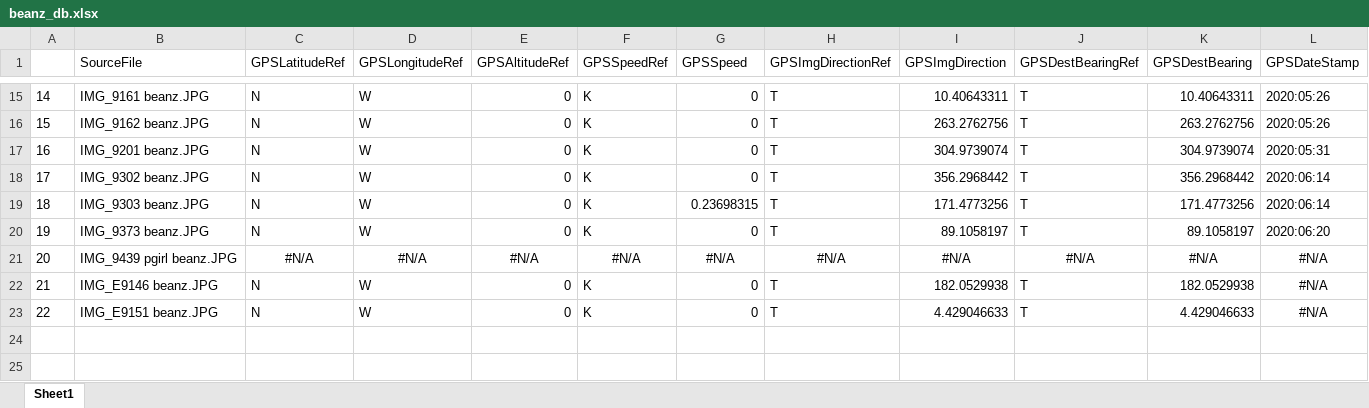
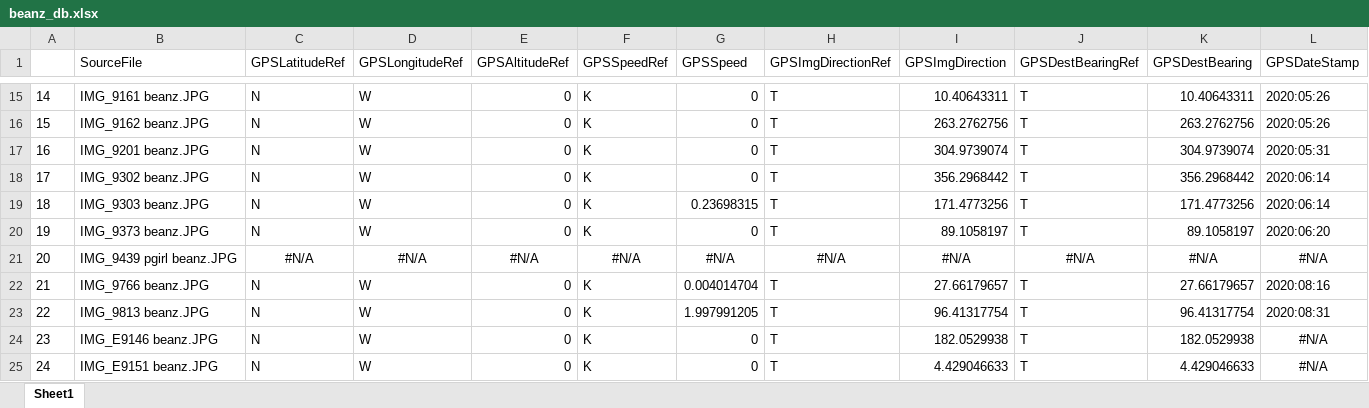
Before and after one commit to jnjahncke/jnj-personal-site, an Excel workbook: content/project/the-penis-girl-observer/beanz_db.xlsx, sheet Sheet1, drawn as a sheet; only a part is shown, gaps mark what is left out; values as stored, in another font and other column widths than the file's, no borders; addresses are those after the commit; rows hold the shown columns only; the diff names each change by its address in the sheet, - before the commit and + after, or states it on an @@ line.

```diff
--- a/content/project/the-penis-girl-observer/beanz_db.xlsx (sheet Sheet1)
+++ b/content/project/the-penis-girl-observer/beanz_db.xlsx (sheet Sheet1)
+row 22: 21 | IMG_9766 beanz.JPG | N | W | 0 | K | 0.004014704 | T | 27.66179657 | T | 27.66179657 | 2020:08:16
+row 23: 22 | IMG_9813 beanz.JPG | N | W | 0 | K | 1.997991205 | T | 96.41317754 | T | 96.41317754 | 2020:08:31
@@ column A renumbered from row 24 down @@
```
Also changed, not shown: content/project/the-penis-girl-observer/pgirl_db.xlsx, public/project/the-penis-girl-observer/beanz_db.xlsx, 15 other files.
